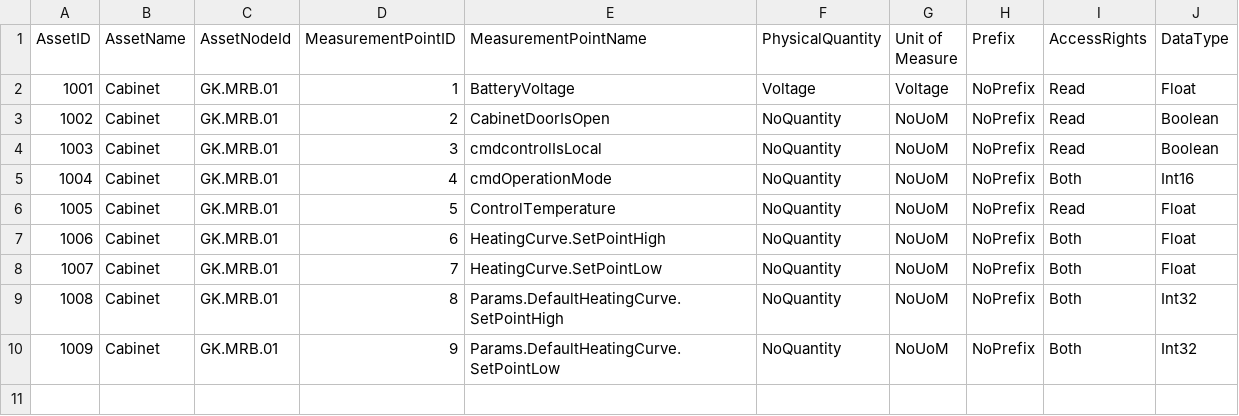
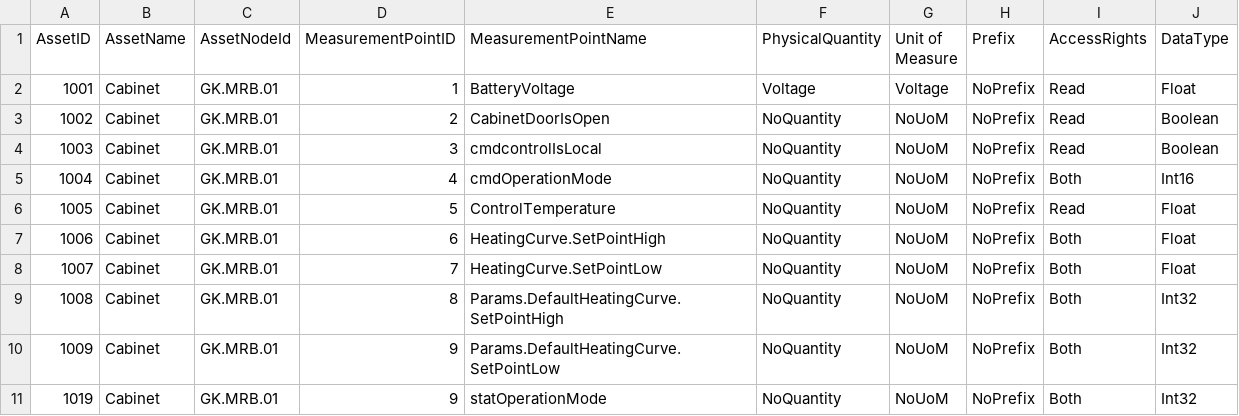
Before and after one commit to RemonZander/WVI-App, a CSV file: OPCUA servers/GK.MRB.01/WVI config.csv, drawn as a sheet; the diff names each change by its address in the sheet, - before the commit and + after, or states it on an @@ line.

```diff
--- a/OPCUA servers/GK.MRB.01/WVI config.csv
+++ b/OPCUA servers/GK.MRB.01/WVI config.csv
+row 11: 1019 | Cabinet | GK.MRB.01 | 9 | statOperationMode | NoQuantity | NoUoM | NoPrefix | Both | Int32
```
Also changed, not shown: OPCUA servers/GK.AKM.03/WVI config.csv, OPCUA servers/GK.GO.01/WVI config.csv, 8 other files.
